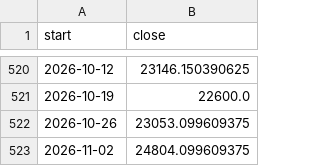
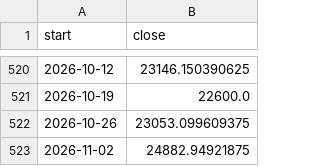
Before and after one commit to Parth1501/nse-swing-data, a CSV file: data/nifty_trend/weekly.csv, drawn as a sheet; only a part is shown, gaps mark what is left out.

```diff
--- a/data/nifty_trend/weekly.csv
+++ b/data/nifty_trend/weekly.csv
@@ -522,2 +522,2 @@ start,close
 2026-10-26,23053.099609375
-2026-11-02,24804.099609375
+2026-11-02,24882.94921875
```
Also changed, not shown: data/nifty_trend/nifty_5m.csv, data/oc_learning/pattern_library.csv, 20 other files.
